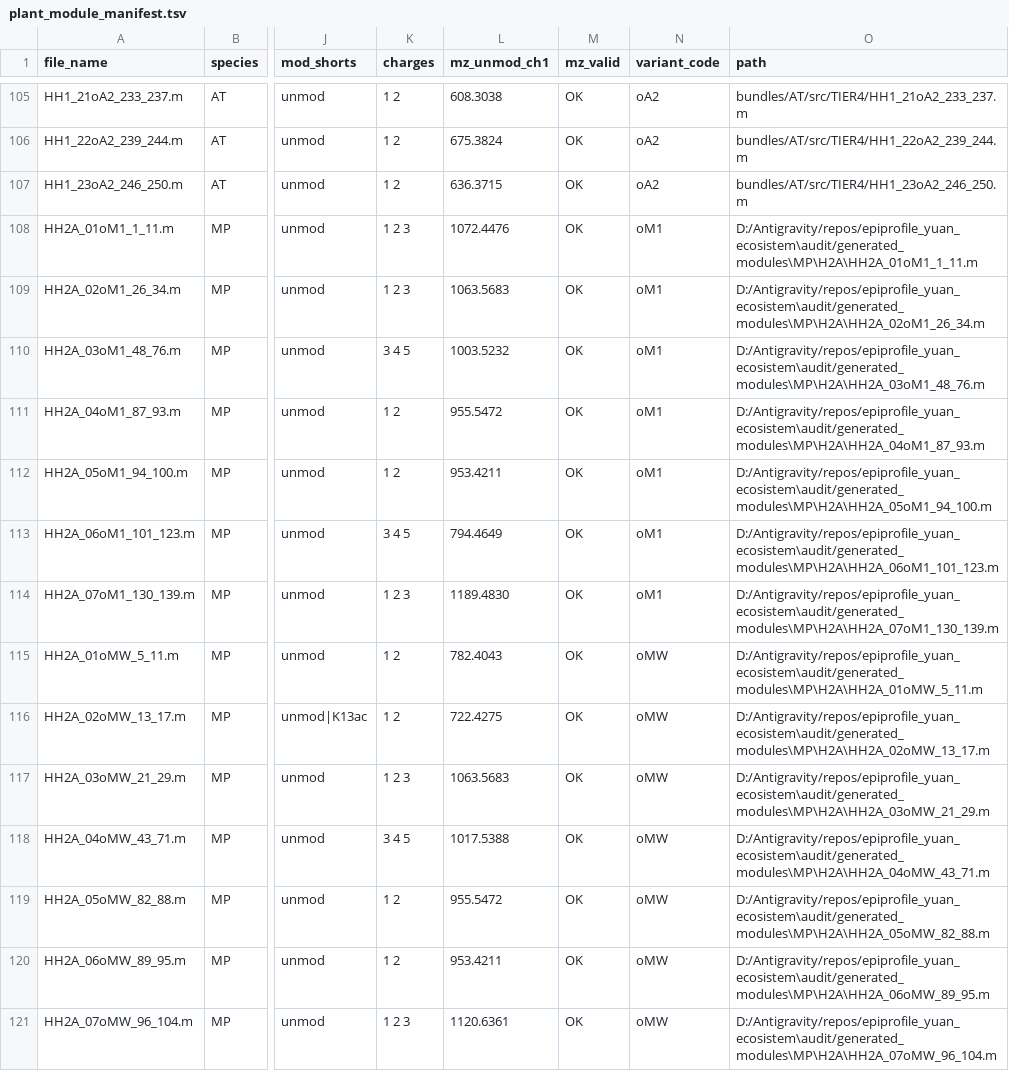
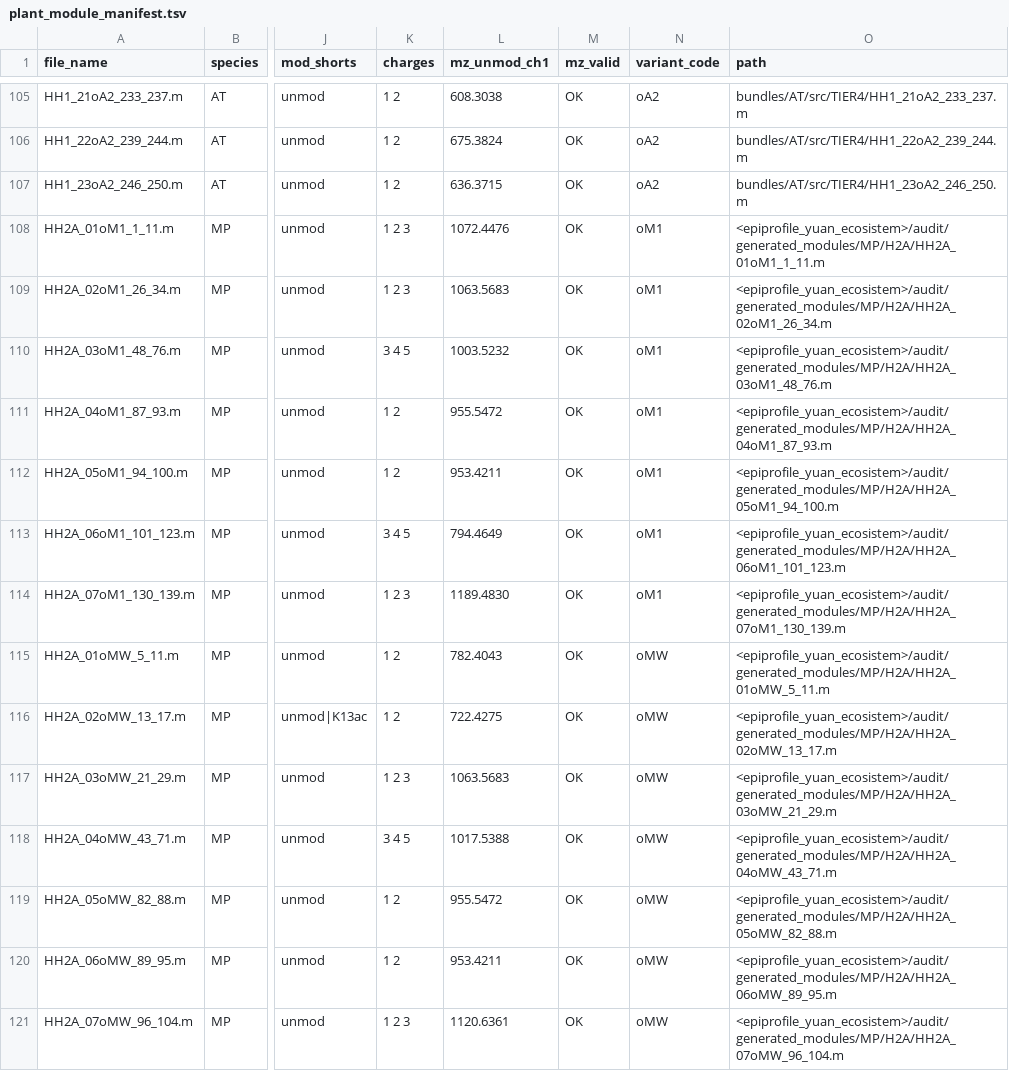
Before and after one commit to biopelayo/epiprofile-plants, a TSV file: bundles/AT/metadata/plant_module_manifest.tsv, drawn as a sheet; only a part is shown, gaps mark what is left out; the diff covers the shown part only; the diff names each change by its address in the sheet, - before the commit and + after, or states it on an @@ line.

```diff
--- a/bundles/AT/metadata/plant_module_manifest.tsv
+++ b/bundles/AT/metadata/plant_module_manifest.tsv
-O108 (path): D:/Antigravity/repos/epiprofile_yuan_ecosistem\audit/generated_modules\MP\H2A\HH2A_01oM1_1_11.m
+O108 (path): <epiprofile_yuan_ecosistem>/audit/generated_modules/MP/H2A/HH2A_01oM1_1_11.m
-O109 (path): D:/Antigravity/repos/epiprofile_yuan_ecosistem\audit/generated_modules\MP\H2A\HH2A_02oM1_26_34.m
+O109 (path): <epiprofile_yuan_ecosistem>/audit/generated_modules/MP/H2A/HH2A_02oM1_26_34.m
-O110 (path): D:/Antigravity/repos/epiprofile_yuan_ecosistem\audit/generated_modules\MP\H2A\HH2A_03oM1_48_76.m
+O110 (path): <epiprofile_yuan_ecosistem>/audit/generated_modules/MP/H2A/HH2A_03oM1_48_76.m
-O111 (path): D:/Antigravity/repos/epiprofile_yuan_ecosistem\audit/generated_modules\MP\H2A\HH2A_04oM1_87_93.m
+O111 (path): <epiprofile_yuan_ecosistem>/audit/generated_modules/MP/H2A/HH2A_04oM1_87_93.m
-O112 (path): D:/Antigravity/repos/epiprofile_yuan_ecosistem\audit/generated_modules\MP\H2A\HH2A_05oM1_94_100.m
+O112 (path): <epiprofile_yuan_ecosistem>/audit/generated_modules/MP/H2A/HH2A_05oM1_94_100.m
-O113 (path): D:/Antigravity/repos/epiprofile_yuan_ecosistem\audit/generated_modules\MP\H2A\HH2A_06oM1_101_123.m
+O113 (path): <epiprofile_yuan_ecosistem>/audit/generated_modules/MP/H2A/HH2A_06oM1_101_123.m
-O114 (path): D:/Antigravity/repos/epiprofile_yuan_ecosistem\audit/generated_modules\MP\H2A\HH2A_07oM1_130_139.m
+O114 (path): <epiprofile_yuan_ecosistem>/audit/generated_modules/MP/H2A/HH2A_07oM1_130_139.m
-O115 (path): D:/Antigravity/repos/epiprofile_yuan_ecosistem\audit/generated_modules\MP\H2A\HH2A_01oMW_5_11.m
+O115 (path): <epiprofile_yuan_ecosistem>/audit/generated_modules/MP/H2A/HH2A_01oMW_5_11.m
-O116 (path): D:/Antigravity/repos/epiprofile_yuan_ecosistem\audit/generated_modules\MP\H2A\HH2A_02oMW_13_17.m
+O116 (path): <epiprofile_yuan_ecosistem>/audit/generated_modules/MP/H2A/HH2A_02oMW_13_17.m
-O117 (path): D:/Antigravity/repos/epiprofile_yuan_ecosistem\audit/generated_modules\MP\H2A\HH2A_03oMW_21_29.m
+O117 (path): <epiprofile_yuan_ecosistem>/audit/generated_modules/MP/H2A/HH2A_03oMW_21_29.m
-O118 (path): D:/Antigravity/repos/epiprofile_yuan_ecosistem\audit/generated_modules\MP\H2A\HH2A_04oMW_43_71.m
+O118 (path): <epiprofile_yuan_ecosistem>/audit/generated_modules/MP/H2A/HH2A_04oMW_43_71.m
-O119 (path): D:/Antigravity/repos/epiprofile_yuan_ecosistem\audit/generated_modules\MP\H2A\HH2A_05oMW_82_88.m
+O119 (path): <epiprofile_yuan_ecosistem>/audit/generated_modules/MP/H2A/HH2A_05oMW_82_88.m
-O120 (path): D:/Antigravity/repos/epiprofile_yuan_ecosistem\audit/generated_modules\MP\H2A\HH2A_06oMW_89_95.m
+O120 (path): <epiprofile_yuan_ecosistem>/audit/generated_modules/MP/H2A/HH2A_06oMW_89_95.m
-O121 (path): D:/Antigravity/repos/epiprofile_yuan_ecosistem\audit/generated_modules\MP\H2A\HH2A_07oMW_96_104.m
+O121 (path): <epiprofile_yuan_ecosistem>/audit/generated_modules/MP/H2A/HH2A_07oMW_96_104.m
```
Also changed, not shown: 89 edited cells elsewhere in this file.
